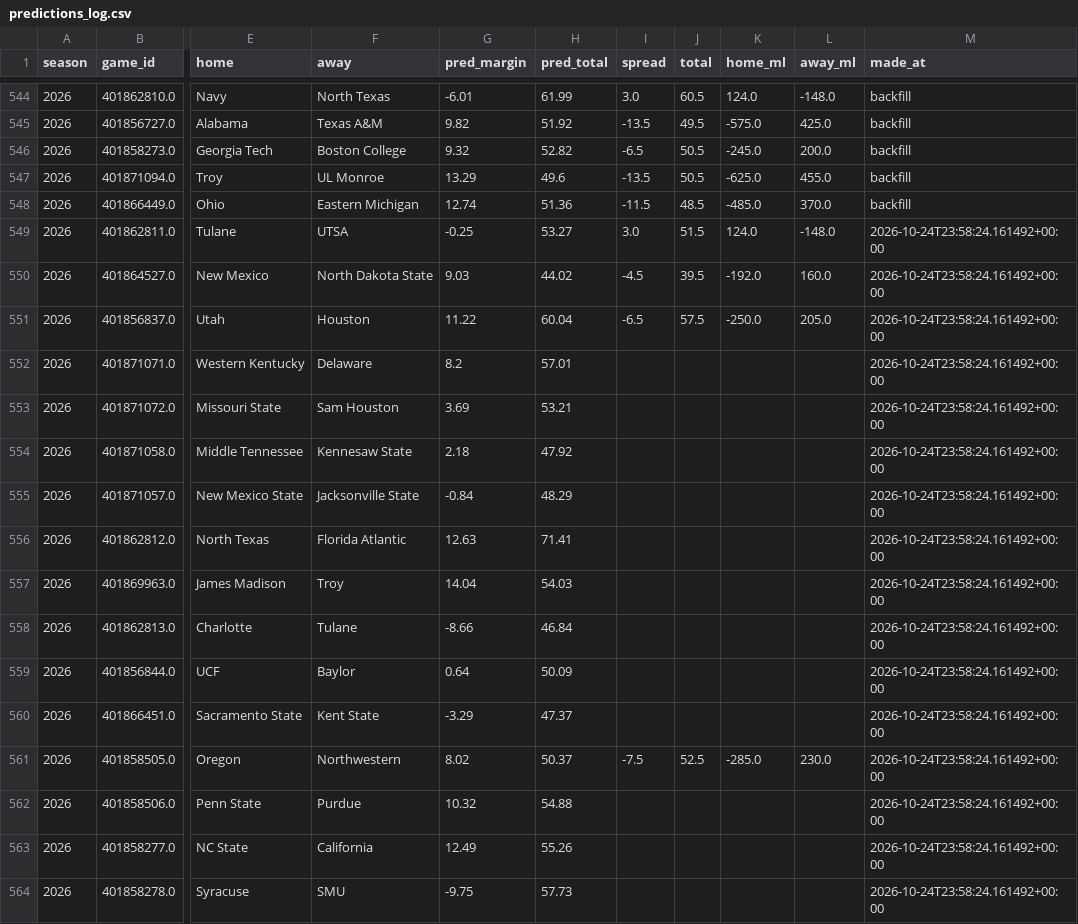
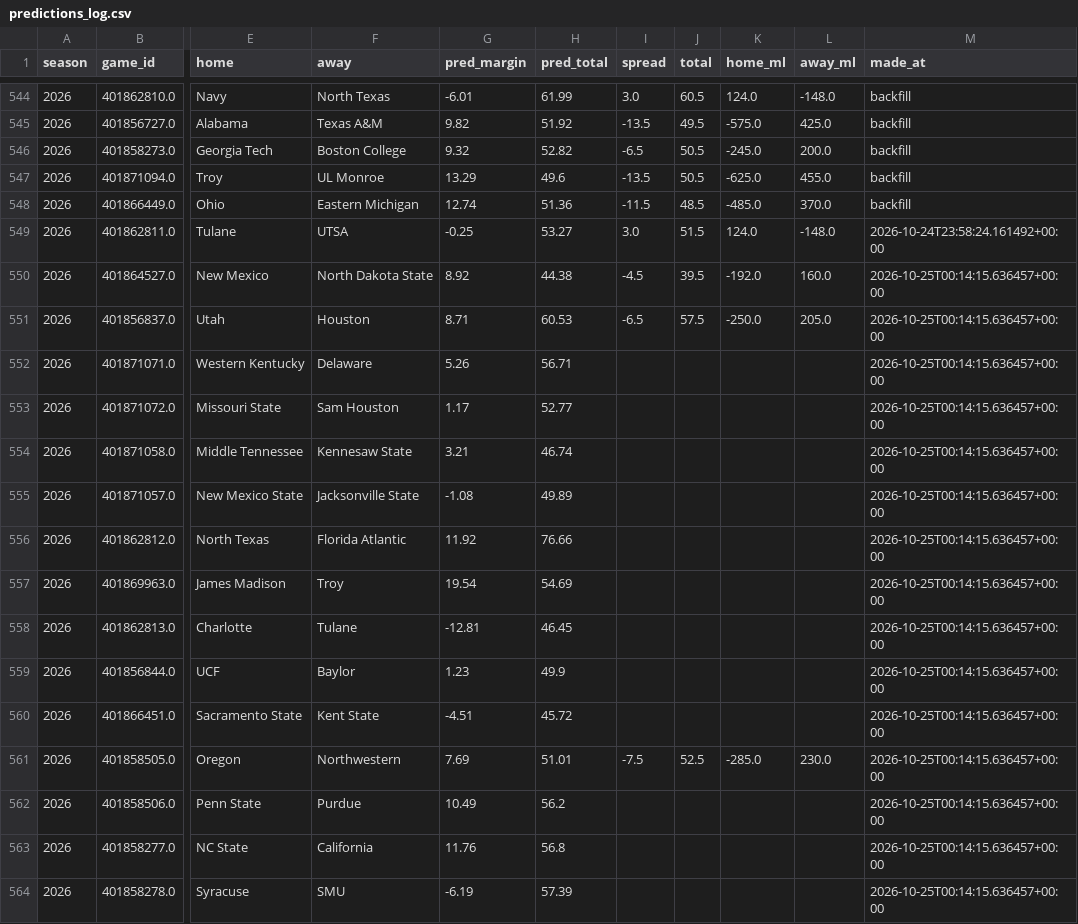
Before and after one commit to Jono-bit-trade/cfb-model, a CSV file: data/predictions_log.csv, drawn as a sheet; only a part is shown, gaps mark what is left out; the diff covers the shown part only; the diff names each change by its address in the sheet, - before the commit and + after, or states it on an @@ line.

```diff
--- a/data/predictions_log.csv
+++ b/data/predictions_log.csv
-G550 (pred_margin): 9.03
+G550 (pred_margin): 8.92
-H550 (pred_total): 44.02
+H550 (pred_total): 44.38
-M550:M564 (made_at): 2026-10-24T23:58:24.161492+00:00
+M550:M564 (made_at): 2026-10-25T00:14:15.636457+00:00
-G551 (pred_margin): 11.22
+G551 (pred_margin): 8.71
-H551 (pred_total): 60.04
+H551 (pred_total): 60.53
-G552 (pred_margin): 8.2
+G552 (pred_margin): 5.26
-H552 (pred_total): 57.01
+H552 (pred_total): 56.71
-G553 (pred_margin): 3.69
+G553 (pred_margin): 1.17
-H553 (pred_total): 53.21
+H553 (pred_total): 52.77
-G554 (pred_margin): 2.18
+G554 (pred_margin): 3.21
-H554 (pred_total): 47.92
+H554 (pred_total): 46.74
-G555 (pred_margin): -0.84
+G555 (pred_margin): -1.08
-H555 (pred_total): 48.29
+H555 (pred_total): 49.89
-G556 (pred_margin): 12.63
+G556 (pred_margin): 11.92
-H556 (pred_total): 71.41
+H556 (pred_total): 76.66
-G557 (pred_margin): 14.04
+G557 (pred_margin): 19.54
-H557 (pred_total): 54.03
+H557 (pred_total): 54.69
-G558 (pred_margin): -8.66
+G558 (pred_margin): -12.81
-H558 (pred_total): 46.84
+H558 (pred_total): 46.45
-G559 (pred_margin): 0.64
+G559 (pred_margin): 1.23
-H559 (pred_total): 50.09
+H559 (pred_total): 49.9
-G560 (pred_margin): -3.29
+G560 (pred_margin): -4.51
-H560 (pred_total): 47.37
+H560 (pred_total): 45.72
-G561 (pred_margin): 8.02
+G561 (pred_margin): 7.69
-H561 (pred_total): 50.37
+H561 (pred_total): 51.01
-G562 (pred_margin): 10.32
+G562 (pred_margin): 10.49
-H562 (pred_total): 54.88
+H562 (pred_total): 56.2
-G563 (pred_margin): 12.49
+G563 (pred_margin): 11.76
-H563 (pred_total): 55.26
+H563 (pred_total): 56.8
-G564 (pred_margin): -9.75
+G564 (pred_margin): -6.19
-H564 (pred_total): 57.73
+H564 (pred_total): 57.39
```
Also changed, not shown: 129 edited cells elsewhere in this file, data/weather.csv, 12 other files.
